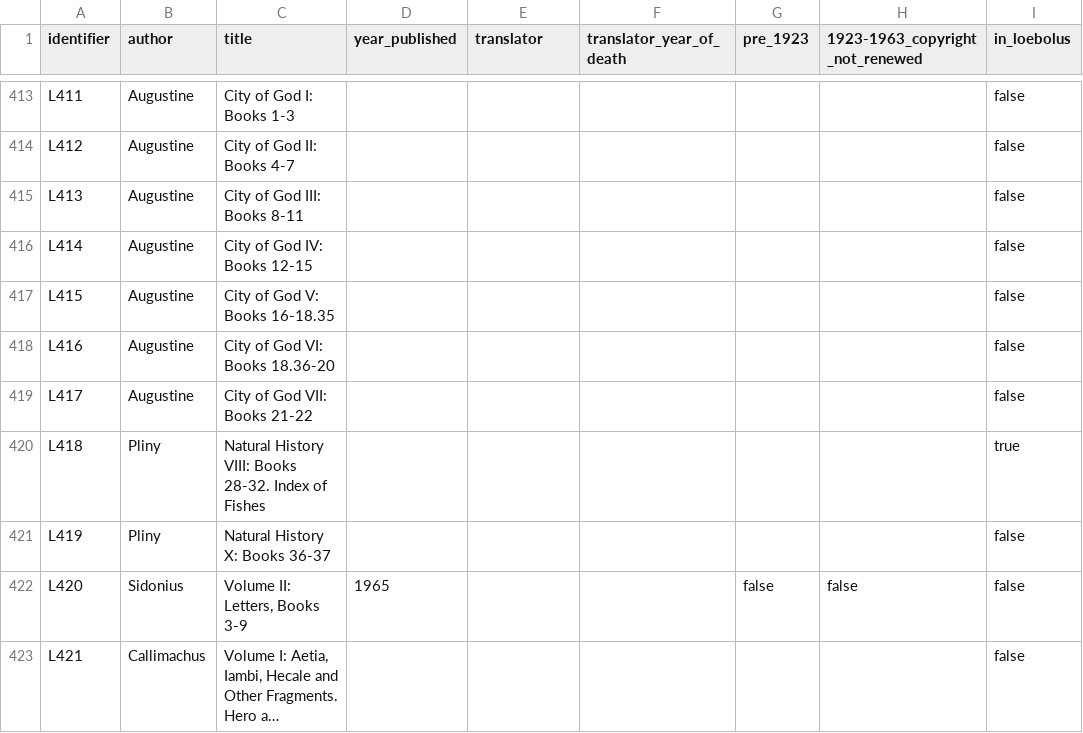
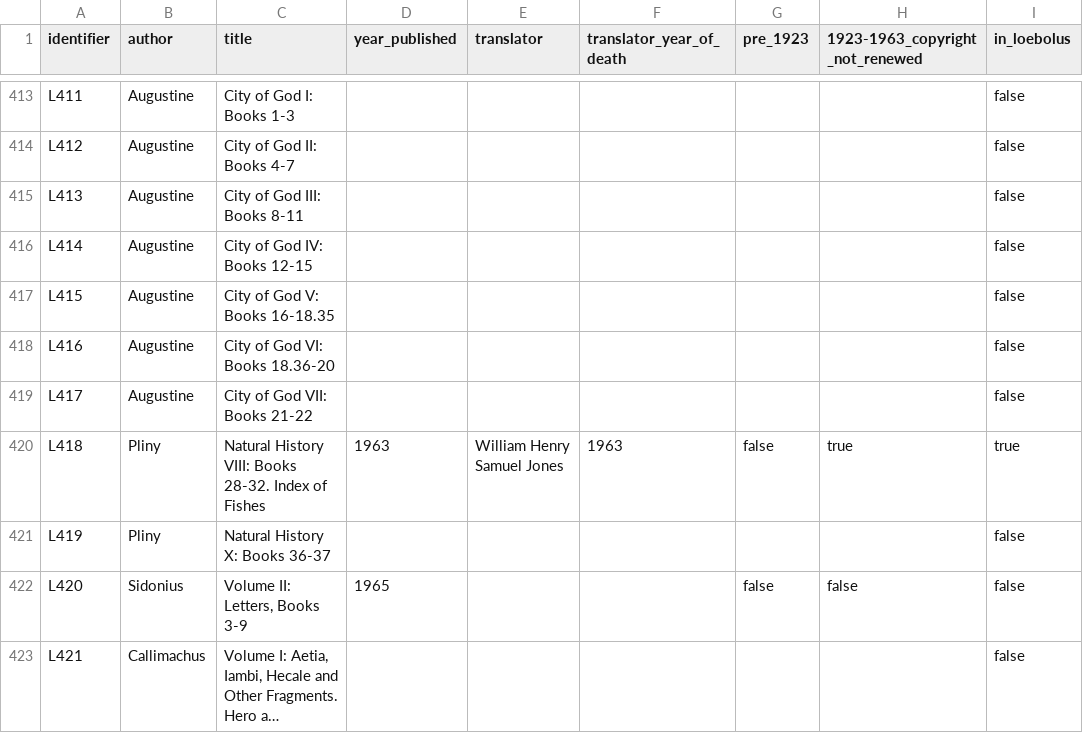
Before and after one commit to ryanfb/loeb-copyright, a CSV file: loeb-copyright.csv, drawn as a sheet; only a part is shown, gaps mark what is left out; long unchanged cells end in …; the diff names each change by its address in the sheet, - before the commit and + after, or states it on an @@ line.

Commit message:
Add years/translator for L418

```diff
--- a/loeb-copyright.csv
+++ b/loeb-copyright.csv
-D420 (year_published): (empty)
+D420 (year_published): 1963
-E420 (translator): (empty)
+E420 (translator): William Henry Samuel Jones
-F420 (translator_year_of_death): (empty)
+F420 (translator_year_of_death): 1963
-G420 (pre_1923): (empty)
+G420 (pre_1923): false
-H420 (1923-1963_copyright_not_renewed): (empty)
+H420 (1923-1963_copyright_not_renewed): true
```
